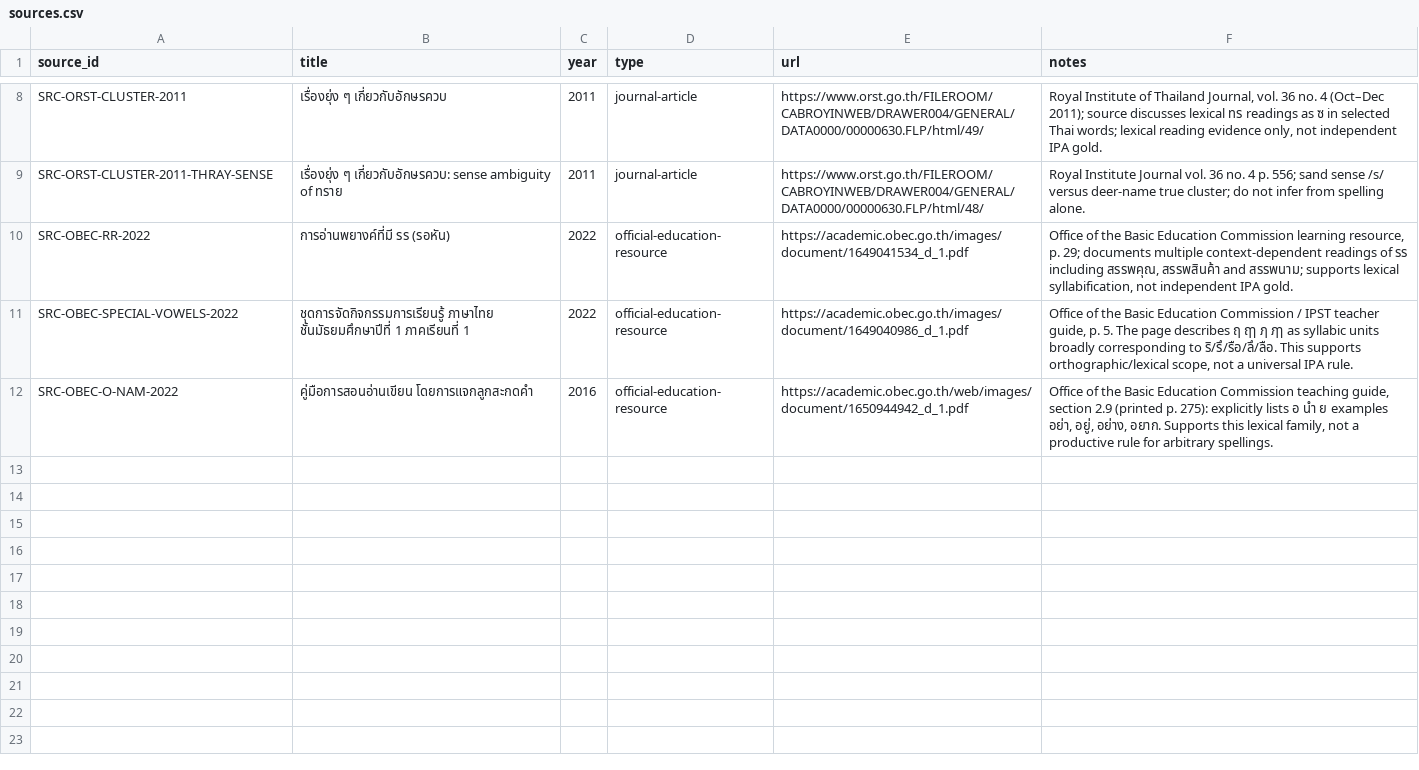
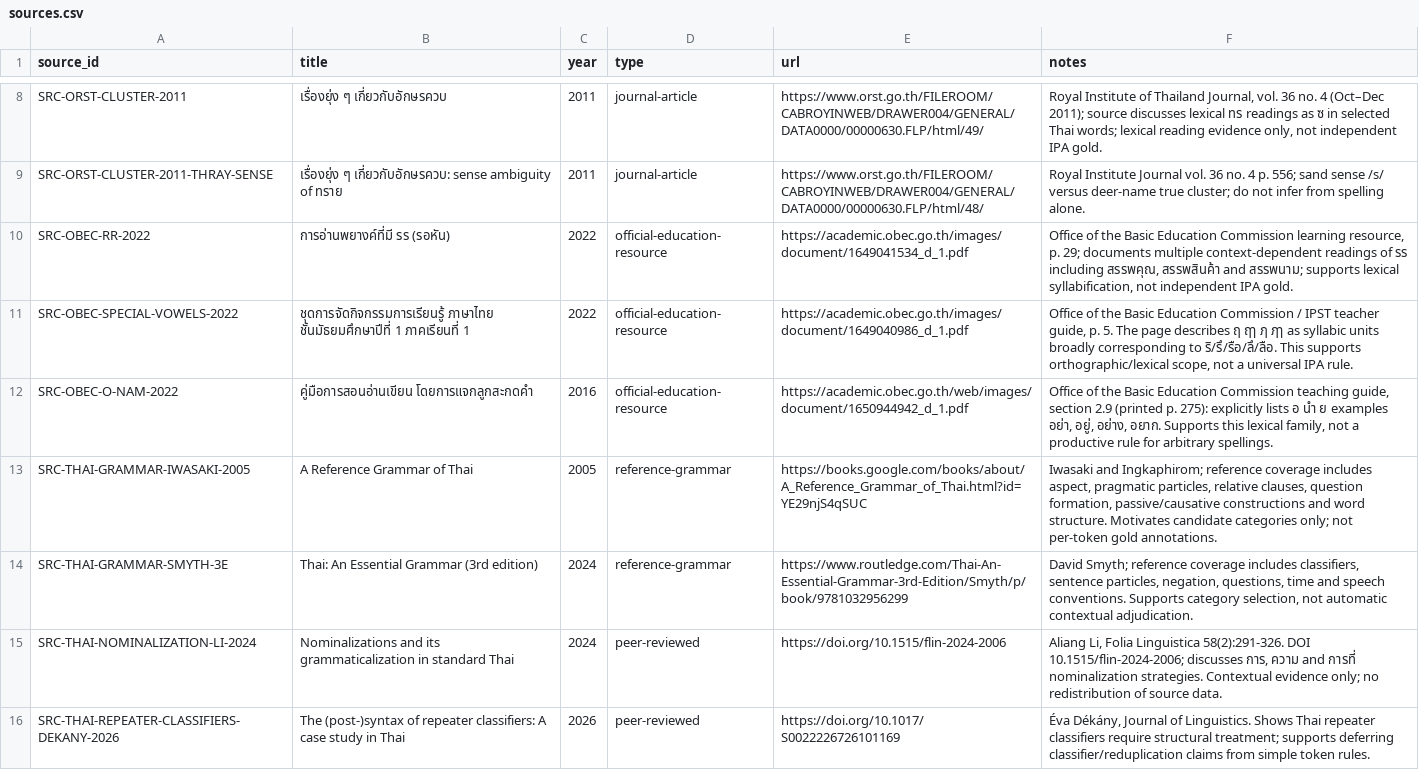
Before and after one commit to ClippyFirst/Thai-Ukrainian-Phonetic-System, a CSV file: data/thai/sources.csv, drawn as a sheet; only a part is shown, gaps mark what is left out; the diff names each change by its address in the sheet, - before the commit and + after, or states it on an @@ line.

Commit message:
data: register Thai grammar and morphology references

```diff
--- a/data/thai/sources.csv
+++ b/data/thai/sources.csv
+row 13: SRC-THAI-GRAMMAR-IWASAKI-2005 | A Reference Grammar of Thai | 2005 | reference-grammar | https://books.google.com/books/about/A_Reference_Grammar_of_Thai.html?id=YE29njS4qSUC | Iwasaki and Ingkaphirom; reference coverage includes aspect, pragmatic particles, relative clauses, question formation, passive/causative constructions and word structure. Motivates candidate categories only; not per-token gold annotations.
+row 14: SRC-THAI-GRAMMAR-SMYTH-3E | Thai: An Essential Grammar (3rd edition) | 2024 | reference-grammar | https://www.routledge.com/Thai-An-Essential-Grammar-3rd-Edition/Smyth/p/book/9781032956299 | David Smyth; reference coverage includes classifiers, sentence particles, negation, questions, time and speech conventions. Supports category selection, not automatic contextual adjudication.
+row 15: SRC-THAI-NOMINALIZATION-LI-2024 | Nominalizations and its grammaticalization in standard Thai | 2024 | peer-reviewed | https://doi.org/10.1515/flin-2024-2006 | Aliang Li, Folia Linguistica 58(2):291-326. DOI 10.1515/flin-2024-2006; discusses การ, ความ and การที่ nominalization strategies. Contextual evidence only; no redistribution of source data.
+row 16: SRC-THAI-REPEATER-CLASSIFIERS-DEKANY-2026 | The (post-)syntax of repeater classifiers: A case study in Thai | 2026 | peer-reviewed | https://doi.org/10.1017/S0022226726101169 | Éva Dékány, Journal of Linguistics. Shows Thai repeater classifiers require structural treatment; supports deferring classifier/reduplication claims from simple token rules.
```
